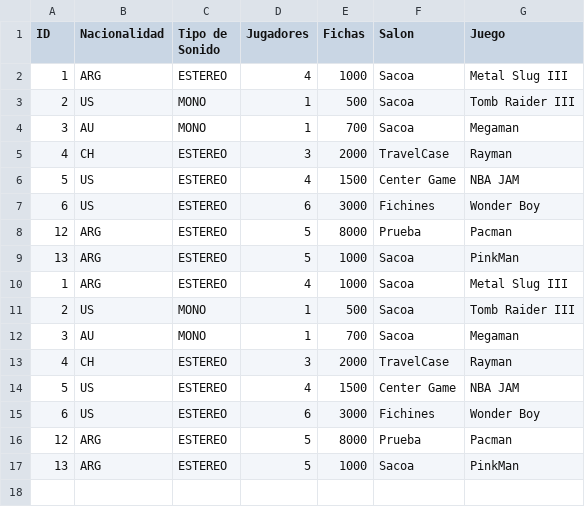
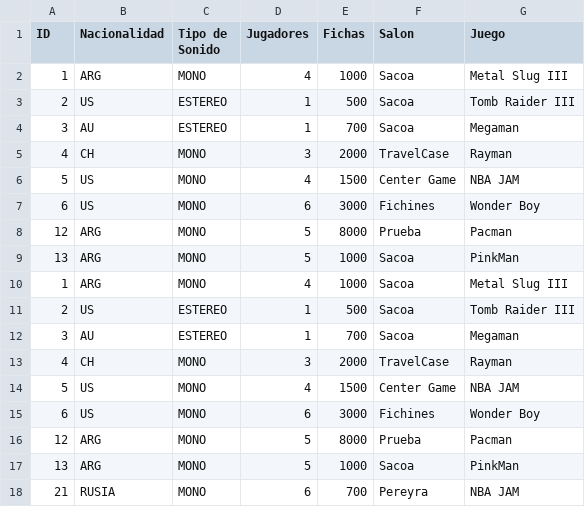
Before and after one commit to Ignacio0104/laboratorioI_Parciales, a CSV file: SegundoParcial2021_Arcades/dataArcades.csv, drawn as a sheet.

Commit message:
Lista de Juegos OK

```diff
--- a/SegundoParcial2021_Arcades/dataArcades.csv
+++ b/SegundoParcial2021_Arcades/dataArcades.csv
@@ -1,17 +1,18 @@
 ID,Nacionalidad,Tipo de Sonido,Jugadores,Fichas,Salon,Juego
-1,ARG,ESTEREO,4,1000,Sacoa,Metal Slug III
-2,US,MONO,1,500,Sacoa,Tomb Raider III
-3,AU,MONO,1,700,Sacoa,Megaman
-4,CH,ESTEREO,3,2000,TravelCase,Rayman
-5,US,ESTEREO,4,1500,Center Game,NBA JAM
-6,US,ESTEREO,6,3000,Fichines,Wonder Boy
-12,ARG,ESTEREO,5,8000,Prueba,Pacman
-13,ARG,ESTEREO,5,1000,Sacoa,PinkMan
-1,ARG,ESTEREO,4,1000,Sacoa,Metal Slug III
-2,US,MONO,1,500,Sacoa,Tomb Raider III
-3,AU,MONO,1,700,Sacoa,Megaman
-4,CH,ESTEREO,3,2000,TravelCase,Rayman
-5,US,ESTEREO,4,1500,Center Game,NBA JAM
-6,US,ESTEREO,6,3000,Fichines,Wonder Boy
-12,ARG,ESTEREO,5,8000,Prueba,Pacman
-13,ARG,ESTEREO,5,1000,Sacoa,PinkMan
+1,ARG,MONO,4,1000,Sacoa,Metal Slug III
+2,US,ESTEREO,1,500,Sacoa,Tomb Raider III
+3,AU,ESTEREO,1,700,Sacoa,Megaman
+4,CH,MONO,3,2000,TravelCase,Rayman
+5,US,MONO,4,1500,Center Game,NBA JAM
+6,US,MONO,6,3000,Fichines,Wonder Boy
+12,ARG,MONO,5,8000,Prueba,Pacman
+13,ARG,MONO,5,1000,Sacoa,PinkMan
+1,ARG,MONO,4,1000,Sacoa,Metal Slug III
+2,US,ESTEREO,1,500,Sacoa,Tomb Raider III
+3,AU,ESTEREO,1,700,Sacoa,Megaman
+4,CH,MONO,3,2000,TravelCase,Rayman
+5,US,MONO,4,1500,Center Game,NBA JAM
+6,US,MONO,6,3000,Fichines,Wonder Boy
+12,ARG,MONO,5,8000,Prueba,Pacman
+13,ARG,MONO,5,1000,Sacoa,PinkMan
+21,RUSIA,MONO,6,700,Pereyra,NBA JAM
```
Also changed, not shown: 8 other files.
